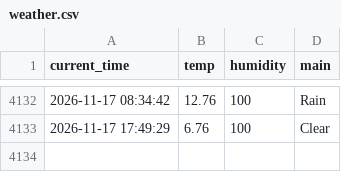
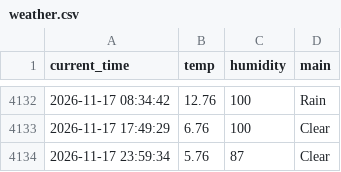
Before and after one commit to 9donghae/weather_5m, a CSV file: weather.csv, drawn as a sheet; only a part is shown, gaps mark what is left out.

```diff
--- a/weather.csv
+++ b/weather.csv
@@ -4133 +4133,2 @@ current_time,temp,humidity,main
 2026-11-17 17:49:29,6.76,100,Clear
+2026-11-17 23:59:34,5.76,87,Clear
```
